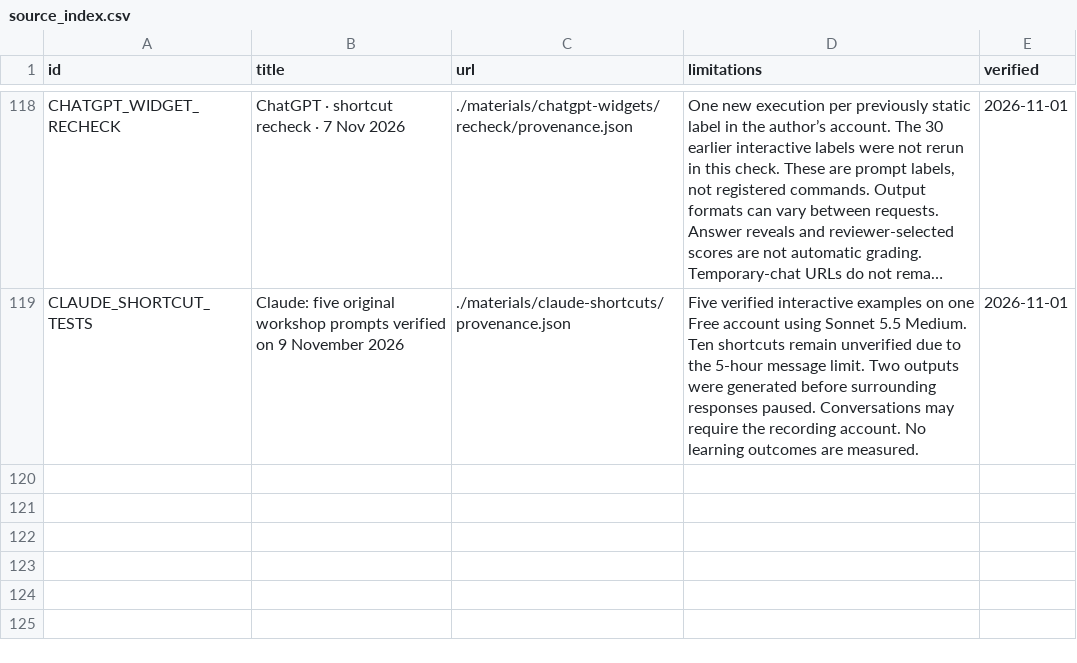
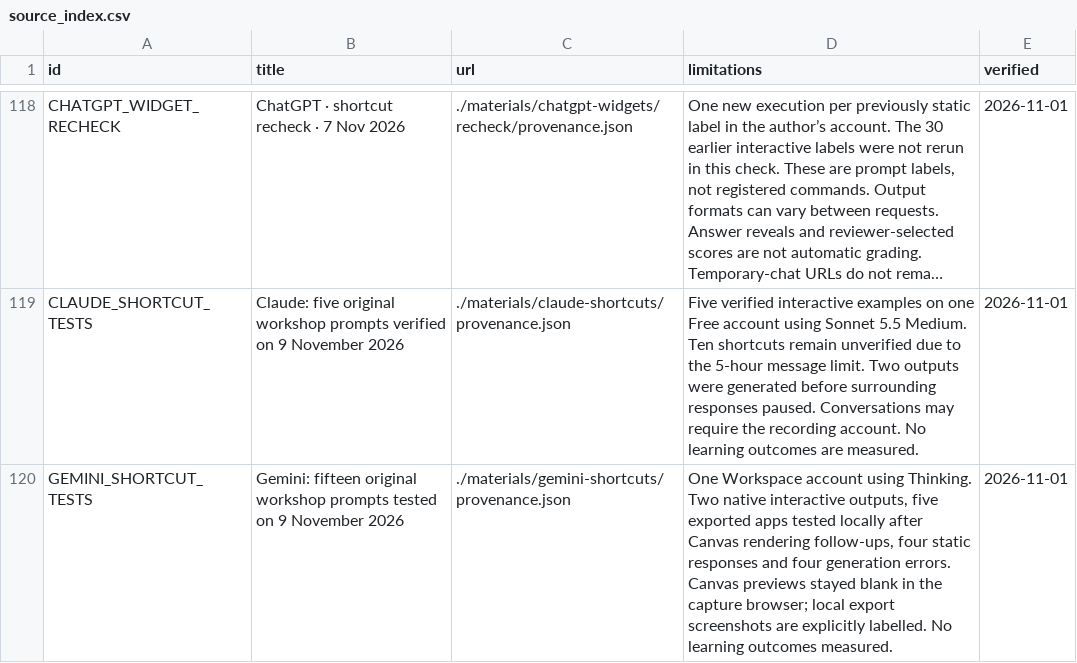
Before and after one commit to cremarco/AIandLearning, a CSV file: public/materials/source_index.csv, drawn as a sheet; only a part is shown, gaps mark what is left out; long unchanged cells end in …; the diff names each change by its address in the sheet, - before the commit and + after, or states it on an @@ line.

Commit message:
Refine slide design and add tool-choice and Gemini materials

```diff
--- a/public/materials/source_index.csv
+++ b/public/materials/source_index.csv
+row 120: GEMINI_SHORTCUT_TESTS | Gemini: fifteen original workshop prompts tested on 9 November 2026 | ./materials/gemini-shortcuts/provenance.json | One Workspace account using Thinking. Two native interactive outputs, five exported apps tested locally after Canvas rendering follow-ups, four static responses and four generation errors. Canvas previews stayed blank in the capture browser; local export screenshots are explicitly labelled. No learning outcomes measured. | 2026-11-01
```
Also changed, not shown: 51 other files.
